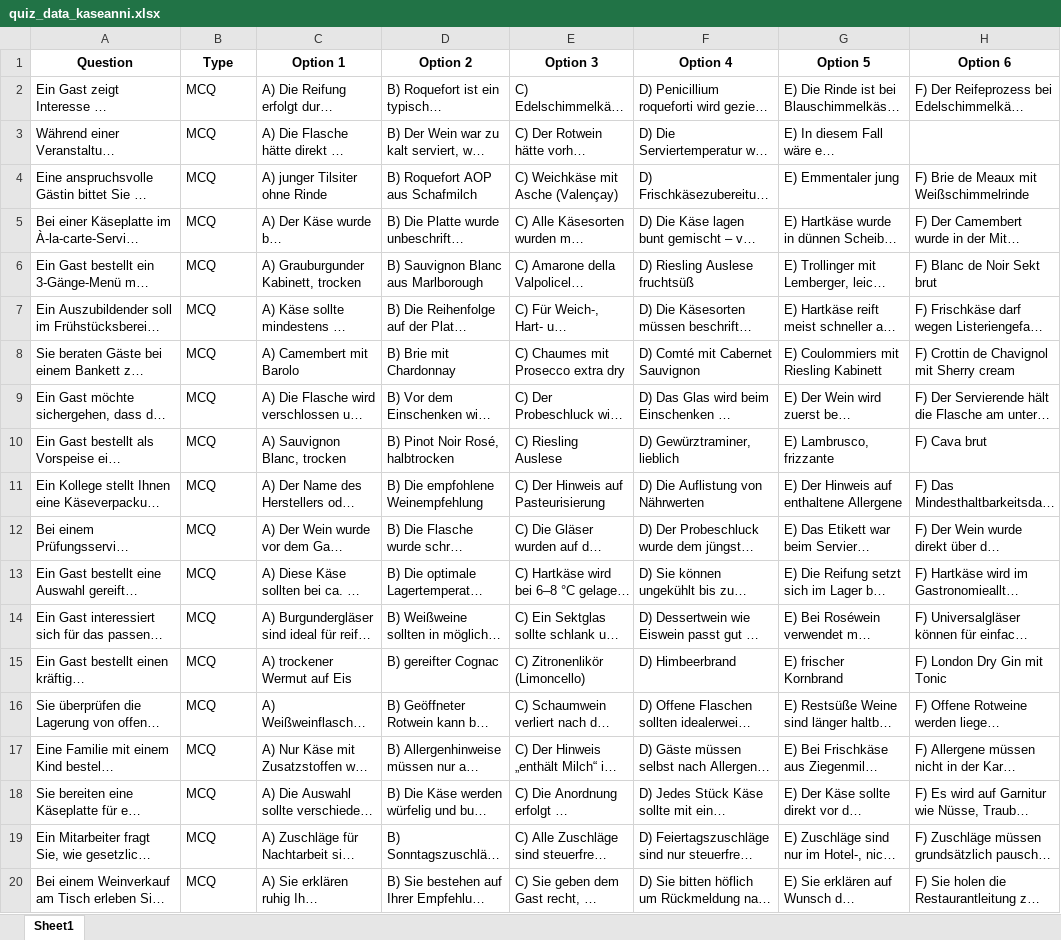
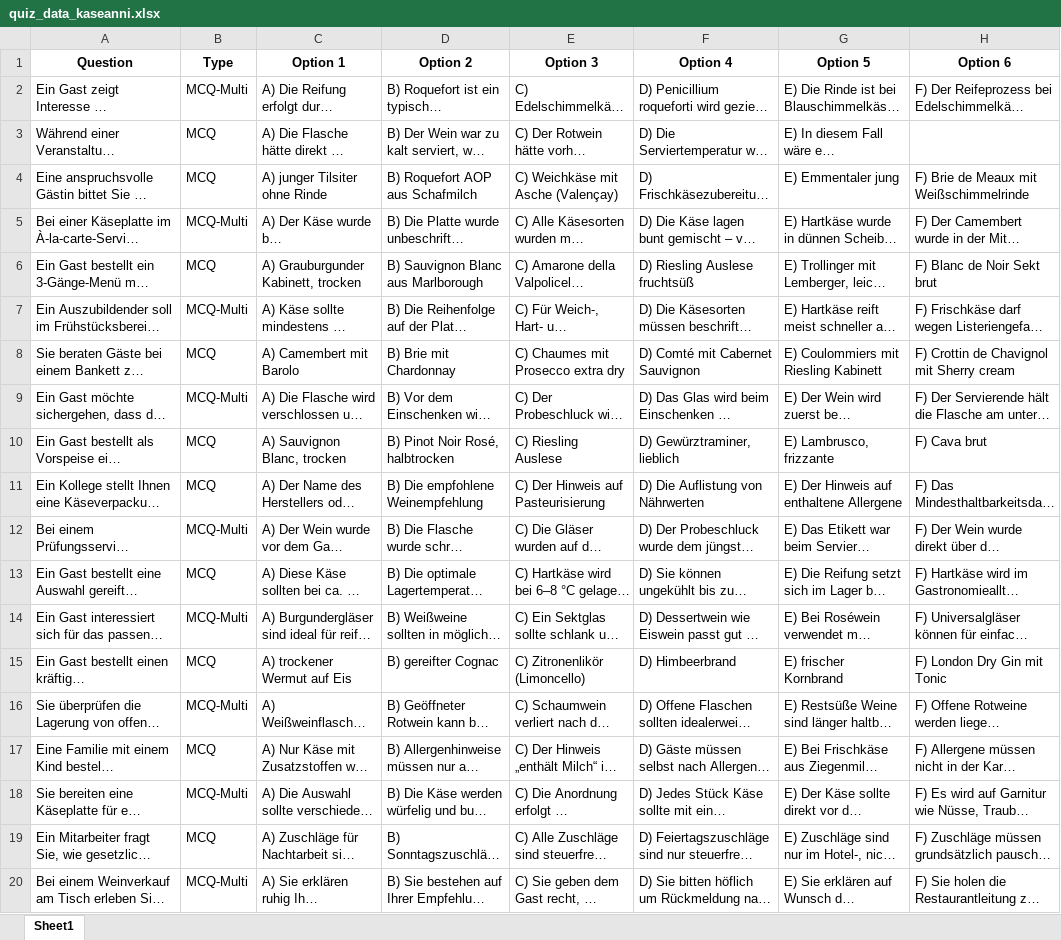
Before and after one commit to nhatnio/-quiz-kaseanni, an Excel workbook: quiz_data_kaseanni.xlsx, sheet Sheet1, drawn as a sheet; only a part is shown; long unchanged cells end in …; values as stored, in another font and other column widths than the file's, no borders; the diff names each change by its address in the sheet, - before the commit and + after, or states it on an @@ line.

```diff
--- a/quiz_data_kaseanni.xlsx (sheet Sheet1)
+++ b/quiz_data_kaseanni.xlsx (sheet Sheet1)
-B2 (Type): MCQ
+B2 (Type): MCQ-Multi
-B5 (Type): MCQ
+B5 (Type): MCQ-Multi
-B7 (Type): MCQ
+B7 (Type): MCQ-Multi
-B9 (Type): MCQ
+B9 (Type): MCQ-Multi
-B12 (Type): MCQ
+B12 (Type): MCQ-Multi
-B14 (Type): MCQ
+B14 (Type): MCQ-Multi
-B16 (Type): MCQ
+B16 (Type): MCQ-Multi
-B18 (Type): MCQ
+B18 (Type): MCQ-Multi
-B20 (Type): MCQ
+B20 (Type): MCQ-Multi
```
Also changed, not shown: 1 other file.
